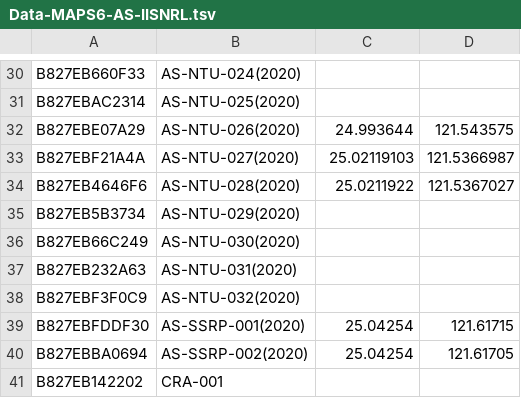
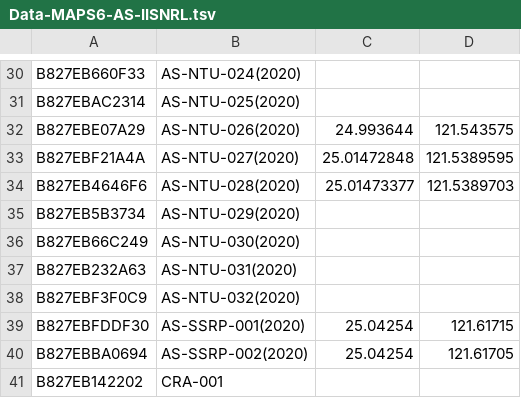
Before and after one commit to cclljj/PM25_ODP, a TSV file: Devices/Academic/Data-MAPS6-AS-IISNRL.tsv, drawn as a sheet; only a part is shown, gaps mark what is left out.

Commit message:
Update Data-MAPS6-AS-IISNRL.tsv
update GPS coordinate for NTU device

```diff
--- a/Devices/Academic/Data-MAPS6-AS-IISNRL.tsv
+++ b/Devices/Academic/Data-MAPS6-AS-IISNRL.tsv
@@ -32,4 +32,4 @@ B827EBAC2314	AS-NTU-025(2020)
 B827EBE07A29	AS-NTU-026(2020)	24.993644	121.543575
-B827EBF21A4A	AS-NTU-027(2020)	25.02119103	121.5366987
-B827EB4646F6	AS-NTU-028(2020)	25.0211922	121.5367027
+B827EBF21A4A	AS-NTU-027(2020)	25.01472848	121.5389595
+B827EB4646F6	AS-NTU-028(2020)	25.01473377	121.5389703
 B827EB5B3734	AS-NTU-029(2020)		
```
